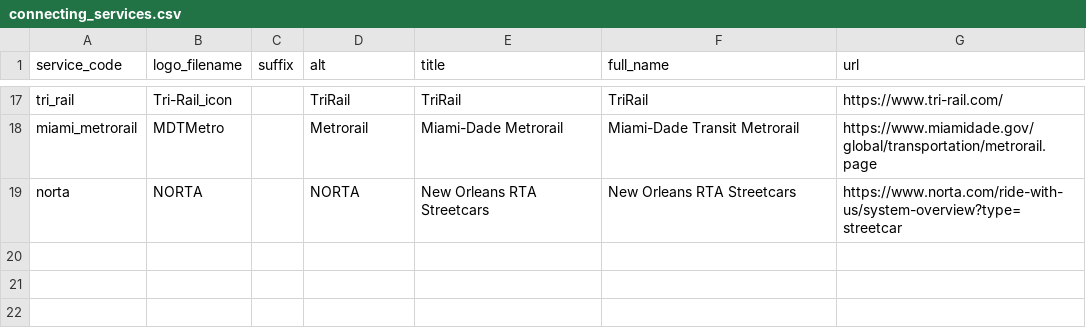
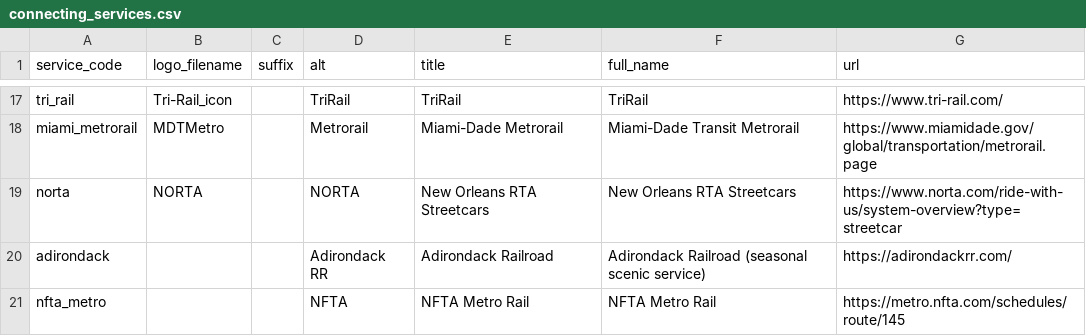
Before and after one commit to neroden/timetable_kit, a CSV file: timetable_kit/connecting_services/connecting_services.csv, drawn as a sheet; only a part is shown, gaps mark what is left out; the diff names each change by its address in the sheet, - before the commit and + after, or states it on an @@ line.

Commit message:
Connecting services: NFTA, Adirondack Scenic (clean up Empire Service specs)

```diff
--- a/timetable_kit/connecting_services/connecting_services.csv
+++ b/timetable_kit/connecting_services/connecting_services.csv
+row 20: adirondack |  |  | Adirondack RR | Adirondack Railroad | Adirondack Railroad (seasonal scenic service) | https://adirondackrr.com/
+row 21: nfta_metro |  |  | NFTA | NFTA Metro Rail | NFTA Metro Rail | https://metro.nfta.com/schedules/route/145
```
Also changed, not shown: 7 other files.
